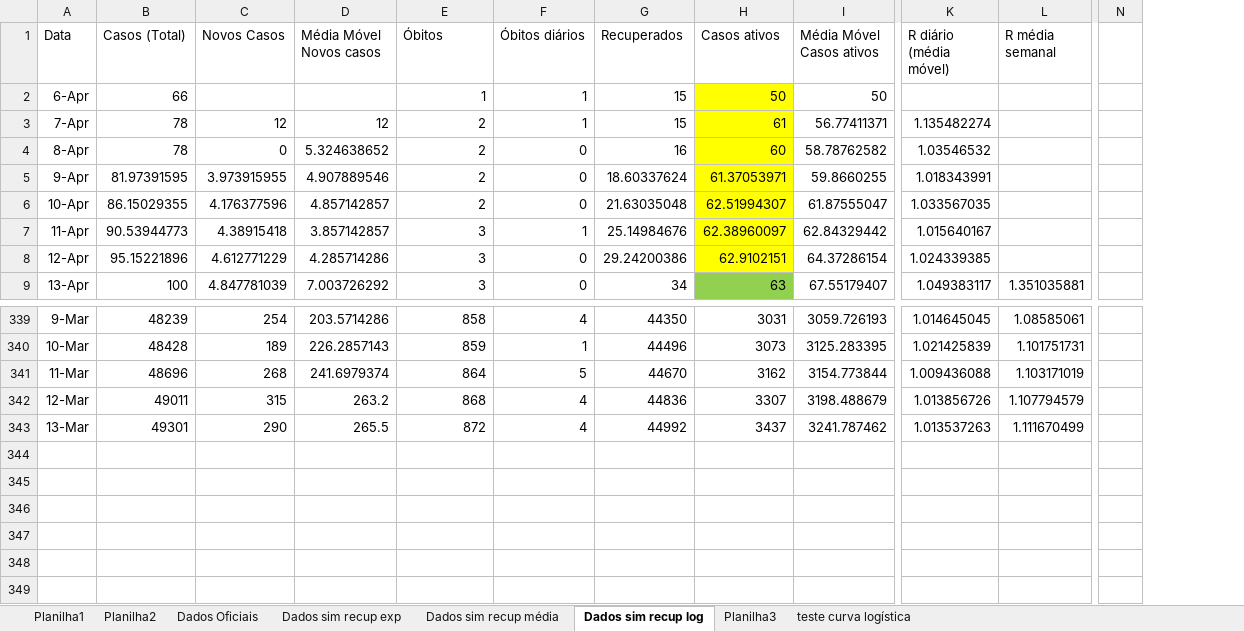
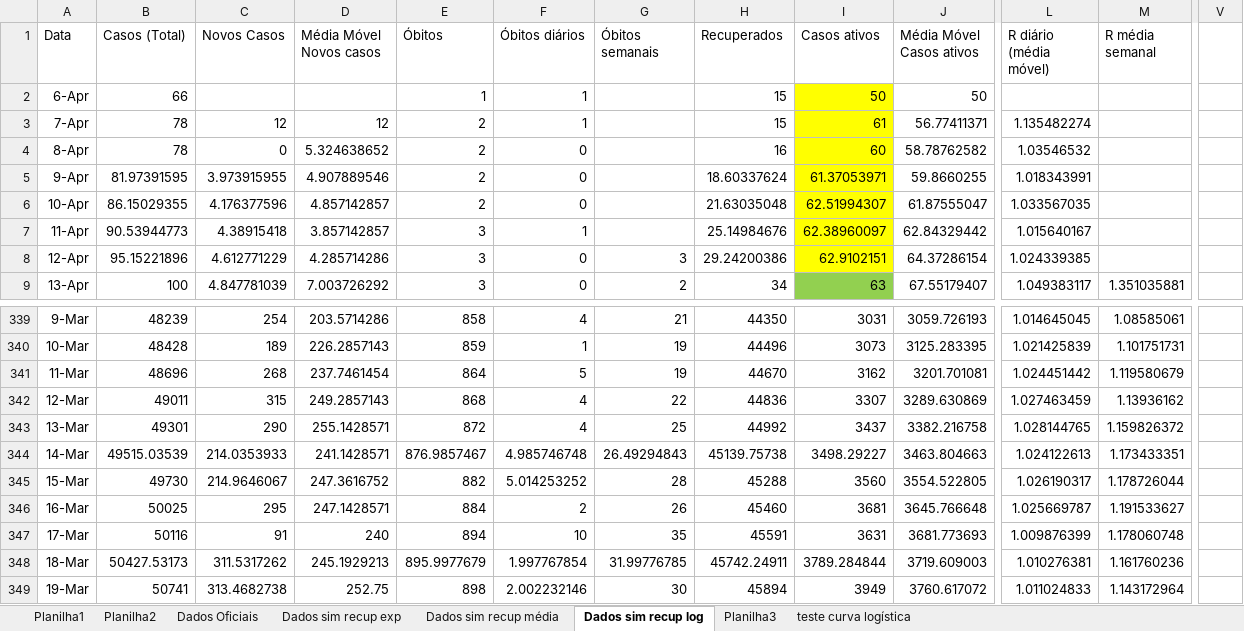
Before and after one commit to celsorosajr/Covid-SJC, an Excel workbook: Covid SJC.xlsx, sheet Dados sim recup log, drawn as a sheet; only a part is shown, gaps mark what is left out; values as stored, in another font and other column widths than the file's, no borders; charts and pictures not drawn; removed rows and columns are numbered as before the commit, all else as after; rows hold the shown columns only; the diff names each change by its address in the sheet, - before the commit and + after, or states it on an @@ line.

Commit message:
update 2021-03-20. inclusão dos óbitos semanais

```diff
--- a/Covid SJC.xlsx (sheet Dados sim recup log)
+++ b/Covid SJC.xlsx (sheet Dados sim recup log)
+column G (Óbitos semanais), rows 8-9: 3 | 2; rows 339-343: 21 | 19 | 19 | 22 | 25
-column N, empty
+column V, empty
-D341 (Média Móvel Novos casos): 241.6979374
+D341 (Média Móvel Novos casos): 237.7461454
-J341 (Média Móvel Casos ativos): 3154.773844
+J341 (Média Móvel Casos ativos): 3201.701081
-L341 (R diário (média móvel)): 1.009436088
+L341 (R diário (média móvel)): 1.024451442
-M341 (R média semanal): 1.103171019
+M341 (R média semanal): 1.119580679
-D342 (Média Móvel Novos casos): 263.2
+D342 (Média Móvel Novos casos): 249.2857143
-J342 (Média Móvel Casos ativos): 3198.488679
+J342 (Média Móvel Casos ativos): 3289.630869
-L342 (R diário (média móvel)): 1.013856726
+L342 (R diário (média móvel)): 1.027463459
-M342 (R média semanal): 1.107794579
+M342 (R média semanal): 1.13936162
-D343 (Média Móvel Novos casos): 265.5
+D343 (Média Móvel Novos casos): 255.1428571
-J343 (Média Móvel Casos ativos): 3241.787462
+J343 (Média Móvel Casos ativos): 3382.216758
-L343 (R diário (média móvel)): 1.013537263
+L343 (R diário (média móvel)): 1.028144765
-M343 (R média semanal): 1.111670499
+M343 (R média semanal): 1.159826372
+row 344: 14-Mar | 49515.03539 | 214.0353933 | 241.1428571 | 876.9857467 | 4.985746748 | 26.49294843 | 45139.75738 | 3498.29227 | 3463.804663 | 1.024122613 | 1.173433351
+row 345: 15-Mar | 49730 | 214.9646067 | 247.3616752 | 882 | 5.014253252 | 28 | 45288 | 3560 | 3554.522805 | 1.026190317 | 1.178726044
+row 346: 16-Mar | 50025 | 295 | 247.1428571 | 884 | 2 | 26 | 45460 | 3681 | 3645.766648 | 1.025669787 | 1.191533627
+row 347: 17-Mar | 50116 | 91 | 240 | 894 | 10 | 35 | 45591 | 3631 | 3681.773693 | 1.009876399 | 1.178060748
+row 348: 18-Mar | 50427.53173 | 311.5317262 | 245.1929213 | 895.9977679 | 1.997767854 | 31.99776785 | 45742.24911 | 3789.284844 | 3719.609003 | 1.010276381 | 1.161760236
+row 349: 19-Mar | 50741 | 313.4682738 | 252.75 | 898 | 2.002232146 | 30 | 45894 | 3949 | 3760.617072 | 1.011024833 | 1.143172964
```
Also changed, not shown: formulas that keep their value, charts or pictures.
